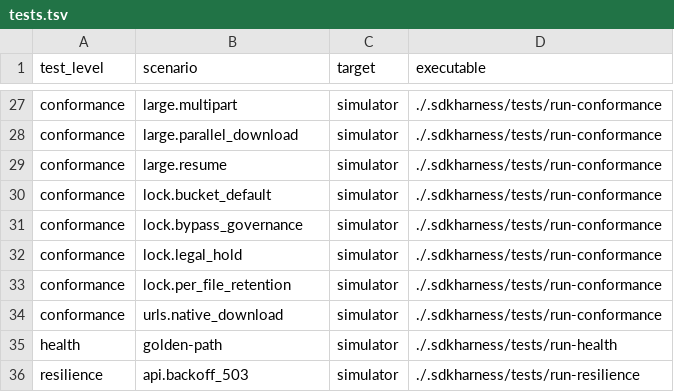
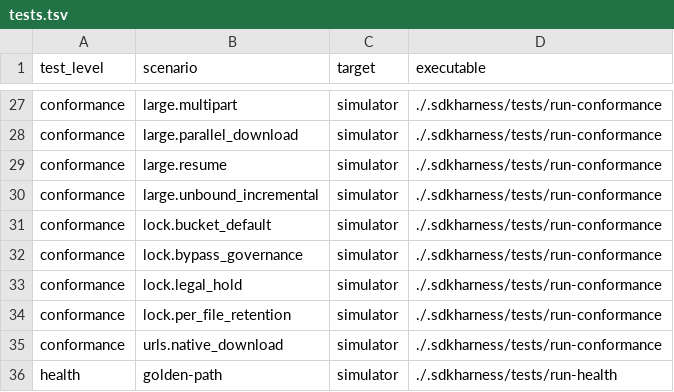
Before and after one commit to Backblaze/blazer, a TSV file: .sdkharness/tests.tsv, drawn as a sheet; only a part is shown, gaps mark what is left out; the shorter side is filled out with more unchanged rows; the diff names each change by its address in the sheet, - before the commit and + after, or states it on an @@ line.

Commit message:
test(sdkharness): add a conformance check for large.unbound_incremental
Exercise an unknown-length upload through io.Pipe so the harness verifies incremental large-file assembly, strict large-file metadata, and round-trip integrity.

Closes #213

```diff
--- a/.sdkharness/tests.tsv
+++ b/.sdkharness/tests.tsv
+row 30: conformance | large.unbound_incremental | simulator | ./.sdkharness/tests/run-conformance
```
Also changed, not shown: 2 other files.
